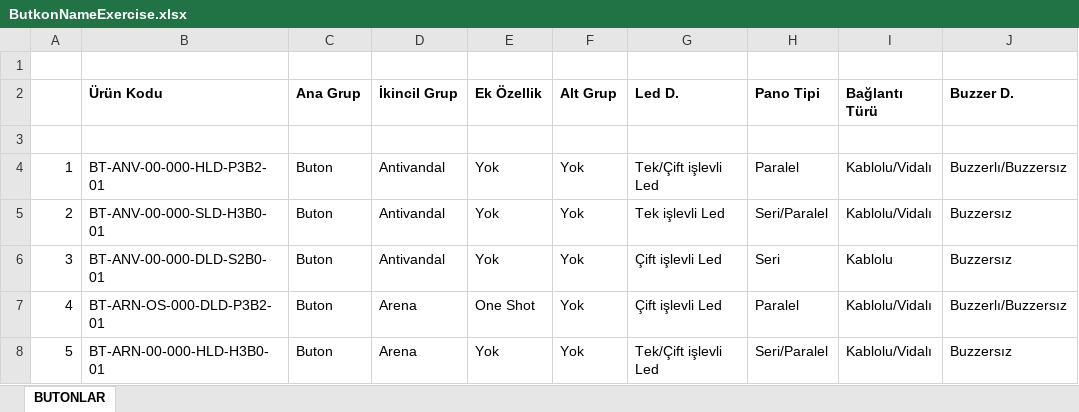
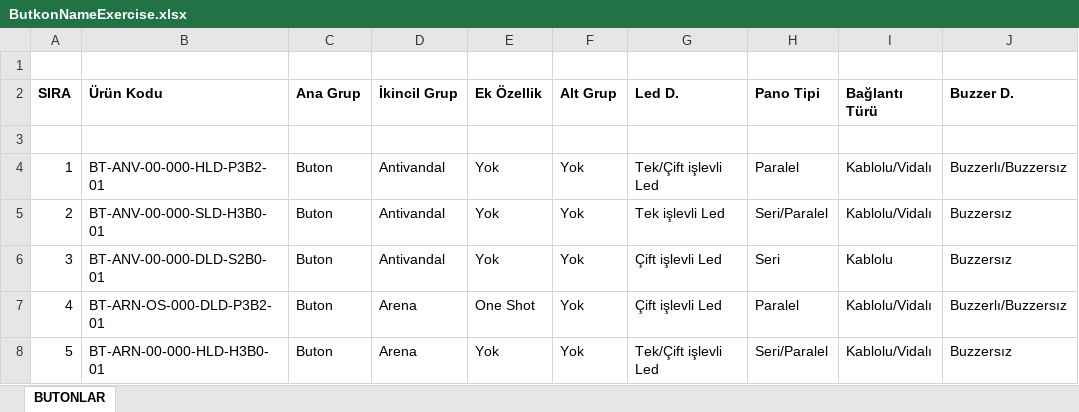
Before and after one commit to btk42/btk42.github.io, an Excel workbook: ButkonNameExercise.xlsx, sheet BUTONLAR, drawn as a sheet; only a part is shown; values as stored, in another font and other column widths than the file's, no borders; charts and pictures and conditional formats not drawn; the diff names each change by its address in the sheet, - before the commit and + after, or states it on an @@ line.

Commit message:
Modified Excel file

```diff
--- a/ButkonNameExercise.xlsx (sheet BUTONLAR)
+++ b/ButkonNameExercise.xlsx (sheet BUTONLAR)
-A2: (empty)
+A2: SIRA
```
Also changed, not shown: charts or pictures.
